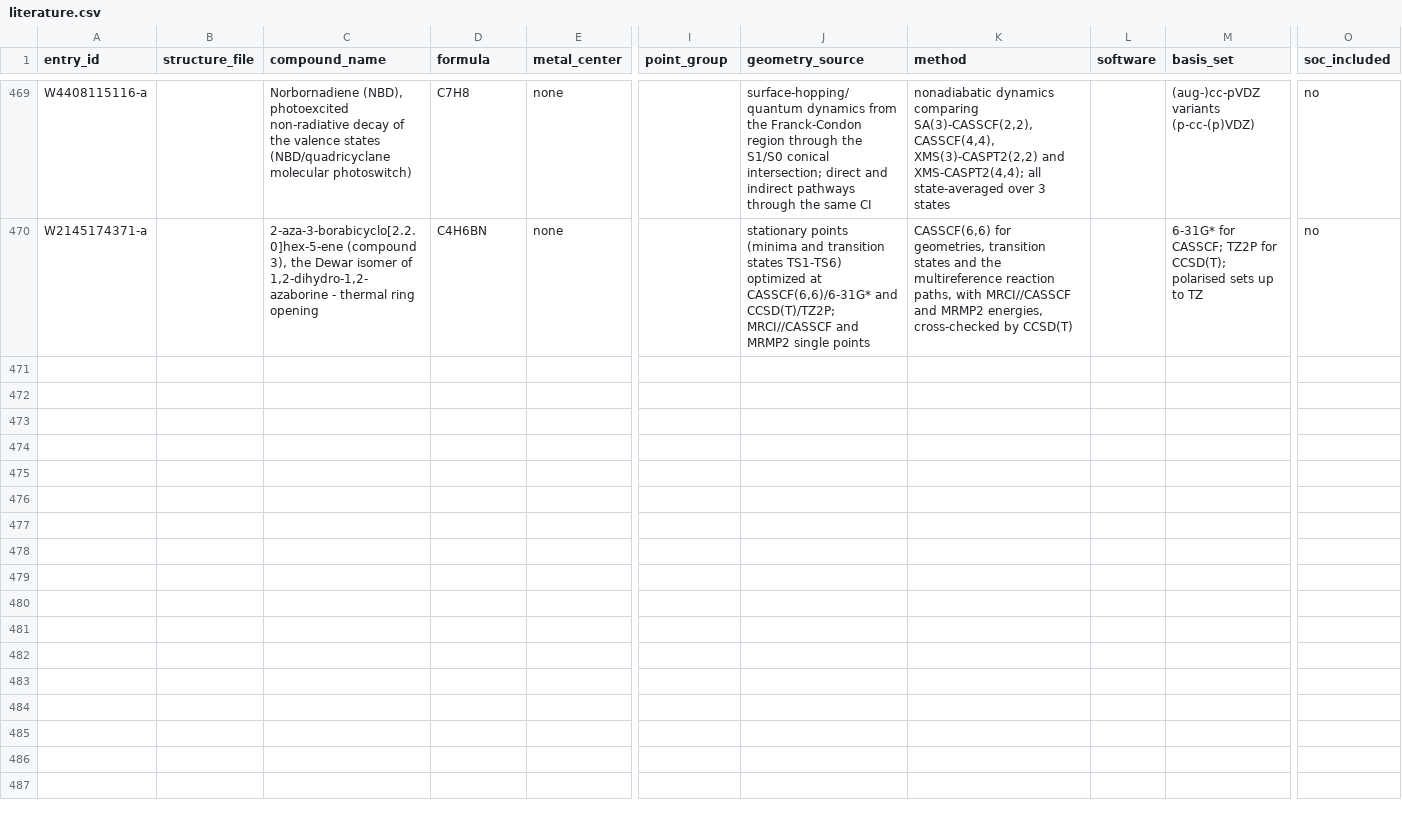
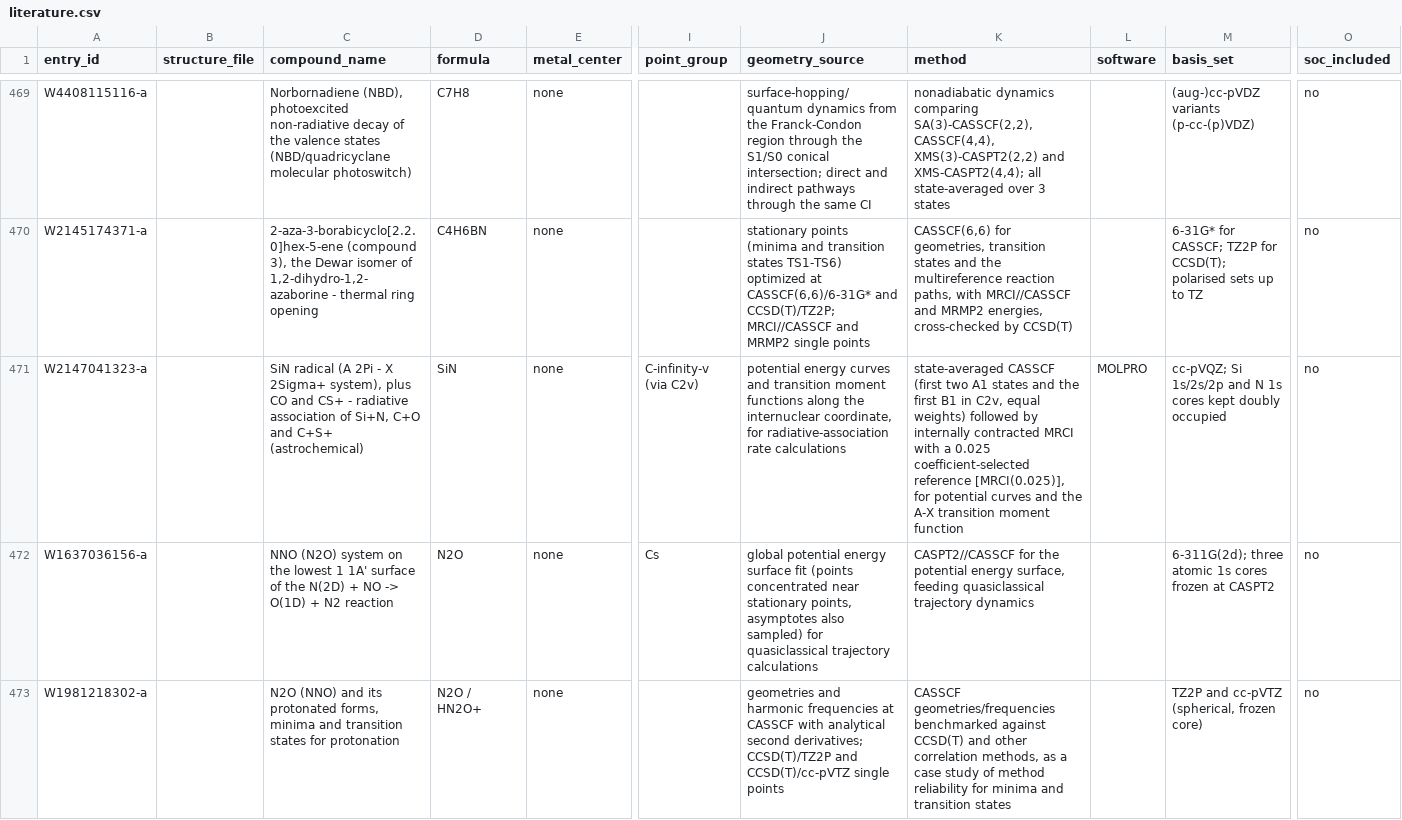
Before and after one commit to victorchanglee/aimdb, a CSV file: database/literature.csv, drawn as a sheet; only a part is shown, gaps mark what is left out; rows hold the shown columns only; the diff names each change by its address in the sheet, - before the commit and + after, or states it on an @@ line.

```diff
--- a/database/literature.csv
+++ b/database/literature.csv
+row 471: W2147041323-a |  | SiN radical (A 2Pi - X 2Sigma+ system), plus CO and CS+ - radiative association of Si+N, C+O and C+S+ (astrochemical) | SiN | none | C-infinity-v (via C2v) | potential energy curves and transition moment functions along the internuclear coordinate, for radiative-association rate calculations | state-averaged CASSCF (first two A1 states and the first B1 in C2v, equal weights) followed by internally contracted MRCI with a 0.025 coefficient-selected reference [MRCI(0.025)], for potential curves and the A-X transition moment function | MOLPRO | cc-pVQZ; Si 1s/2s/2p and N 1s cores kept doubly occupied | no
+row 472: W1637036156-a |  | NNO (N2O) system on the lowest 1 1A' surface of the N(2D) + NO -> O(1D) + N2 reaction | N2O | none | Cs | global potential energy surface fit (points concentrated near stationary points, asymptotes also sampled) for quasiclassical trajectory calculations | CASPT2//CASSCF for the potential energy surface, feeding quasiclassical trajectory dynamics |  | 6-311G(2d); three atomic 1s cores frozen at CASPT2 | no
+row 473: W1981218302-a |  | N2O (NNO) and its protonated forms, minima and transition states for protonation | N2O / HN2O+ | none |  | geometries and harmonic frequencies at CASSCF with analytical second derivatives; CCSD(T)/TZ2P and CCSD(T)/cc-pVTZ single points | CASSCF geometries/frequencies benchmarked against CCSD(T) and other correlation methods, as a case study of method reliability for minima and transition states |  | TZ2P and cc-pVTZ (spherical, frozen core) | no
```
Also changed, not shown: database/papers_index.csv, 1 other file.
